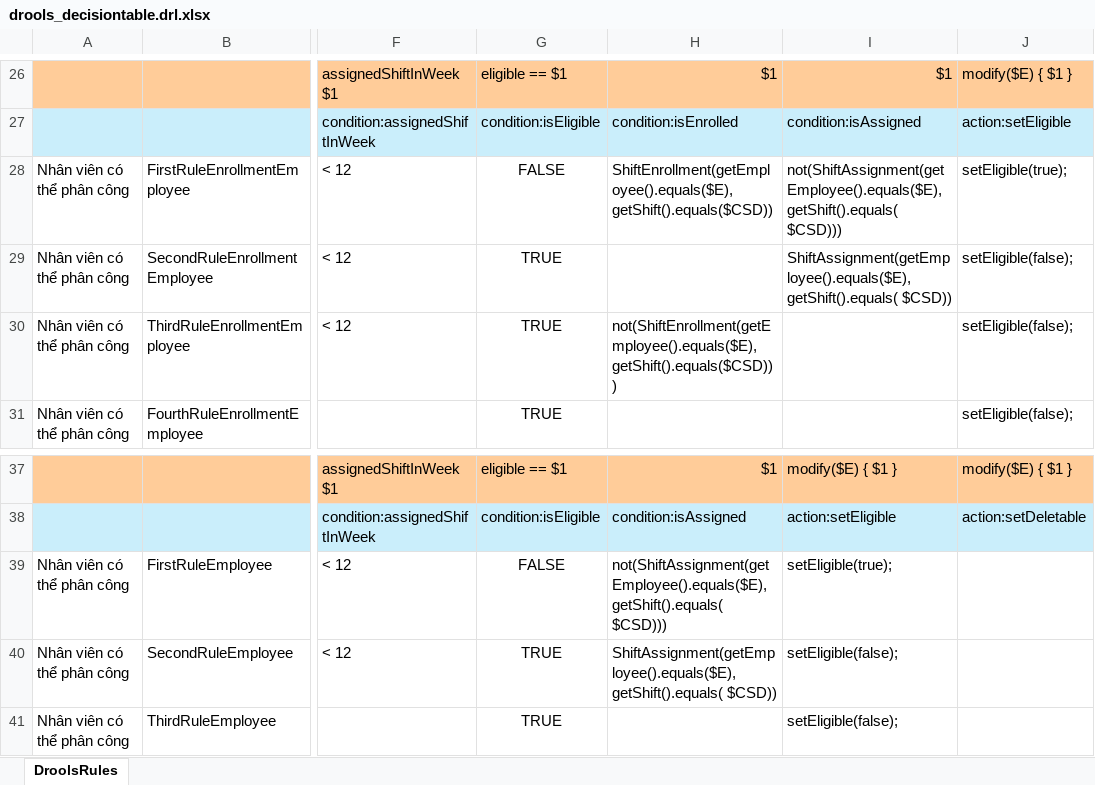
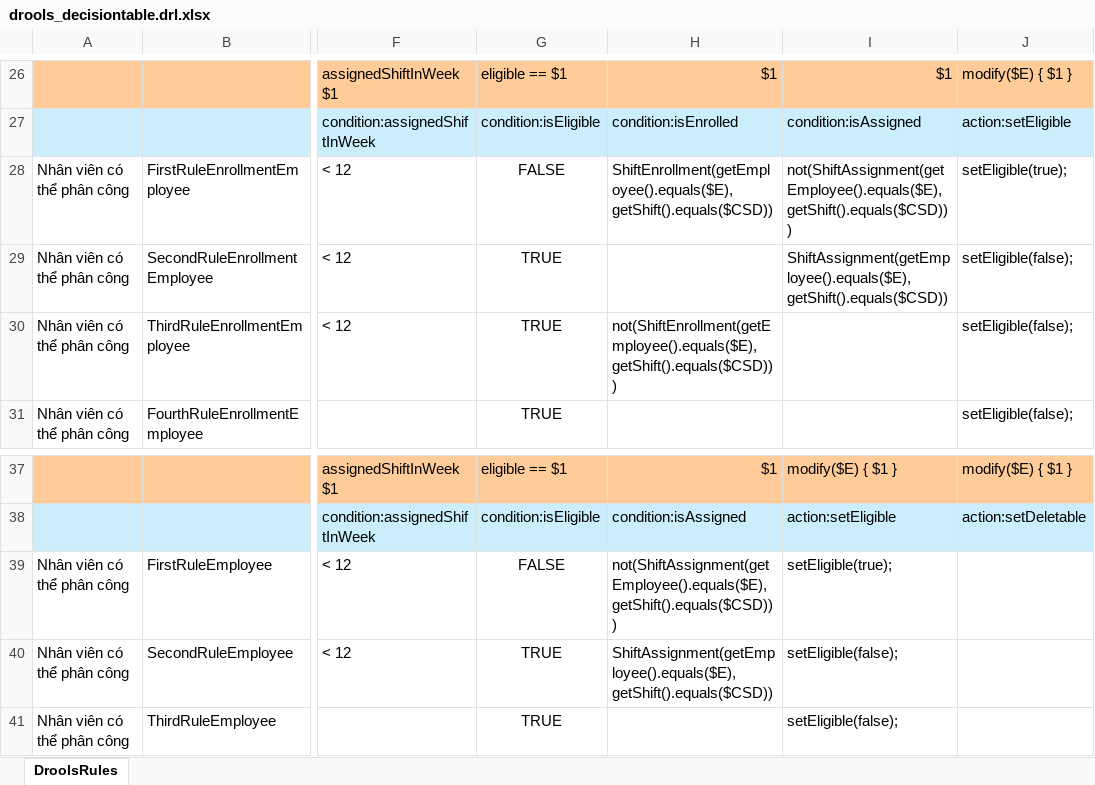
Before and after one commit to PantheraxLHP/Smashminton, an Excel workbook: droolsServer/src/main/resources/dtables/drools_decisiontable.drl.xlsx, sheet DroolsRules, drawn as a sheet; only a part is shown, gaps mark what is left out; values as stored, in another font and other column widths than the file's, no borders; conditional formats not drawn; the diff names each change by its address in the sheet, - before the commit and + after, or states it on an @@ line.

```diff
--- a/droolsServer/src/main/resources/dtables/drools_decisiontable.drl.xlsx (sheet DroolsRules)
+++ b/droolsServer/src/main/resources/dtables/drools_decisiontable.drl.xlsx (sheet DroolsRules)
-I28: not(ShiftAssignment(getEmployee().equals($E), getShift().equals( $CSD)))
+I28: not(ShiftAssignment(getEmployee().equals($E), getShift().equals($CSD)))
-I29: ShiftAssignment(getEmployee().equals($E), getShift().equals( $CSD))
+I29: ShiftAssignment(getEmployee().equals($E), getShift().equals($CSD))
-H39: not(ShiftAssignment(getEmployee().equals($E), getShift().equals( $CSD)))
+H39: not(ShiftAssignment(getEmployee().equals($E), getShift().equals($CSD)))
-H40: ShiftAssignment(getEmployee().equals($E), getShift().equals( $CSD))
+H40: ShiftAssignment(getEmployee().equals($E), getShift().equals($CSD))
```
Also changed, not shown: 11 other files.
